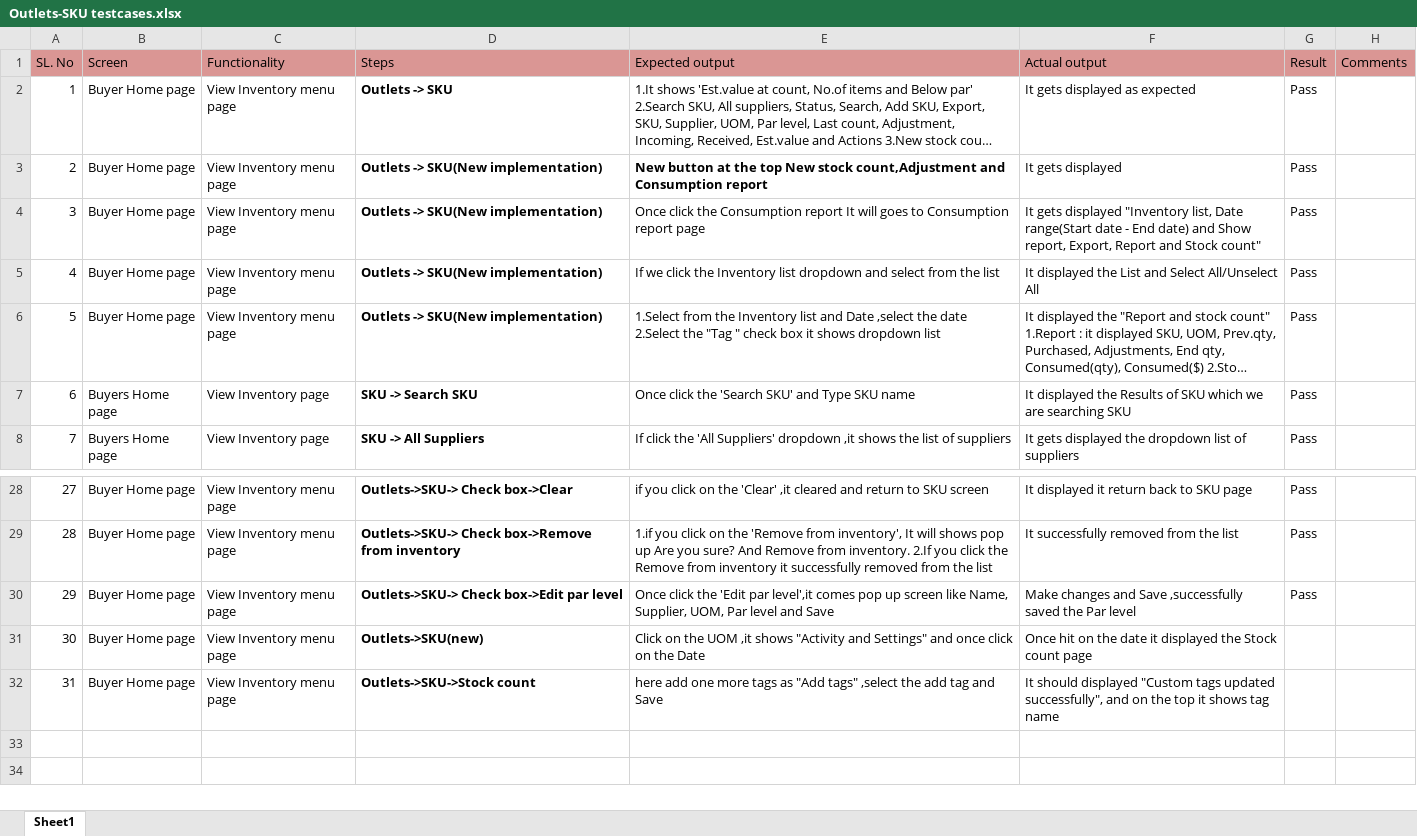
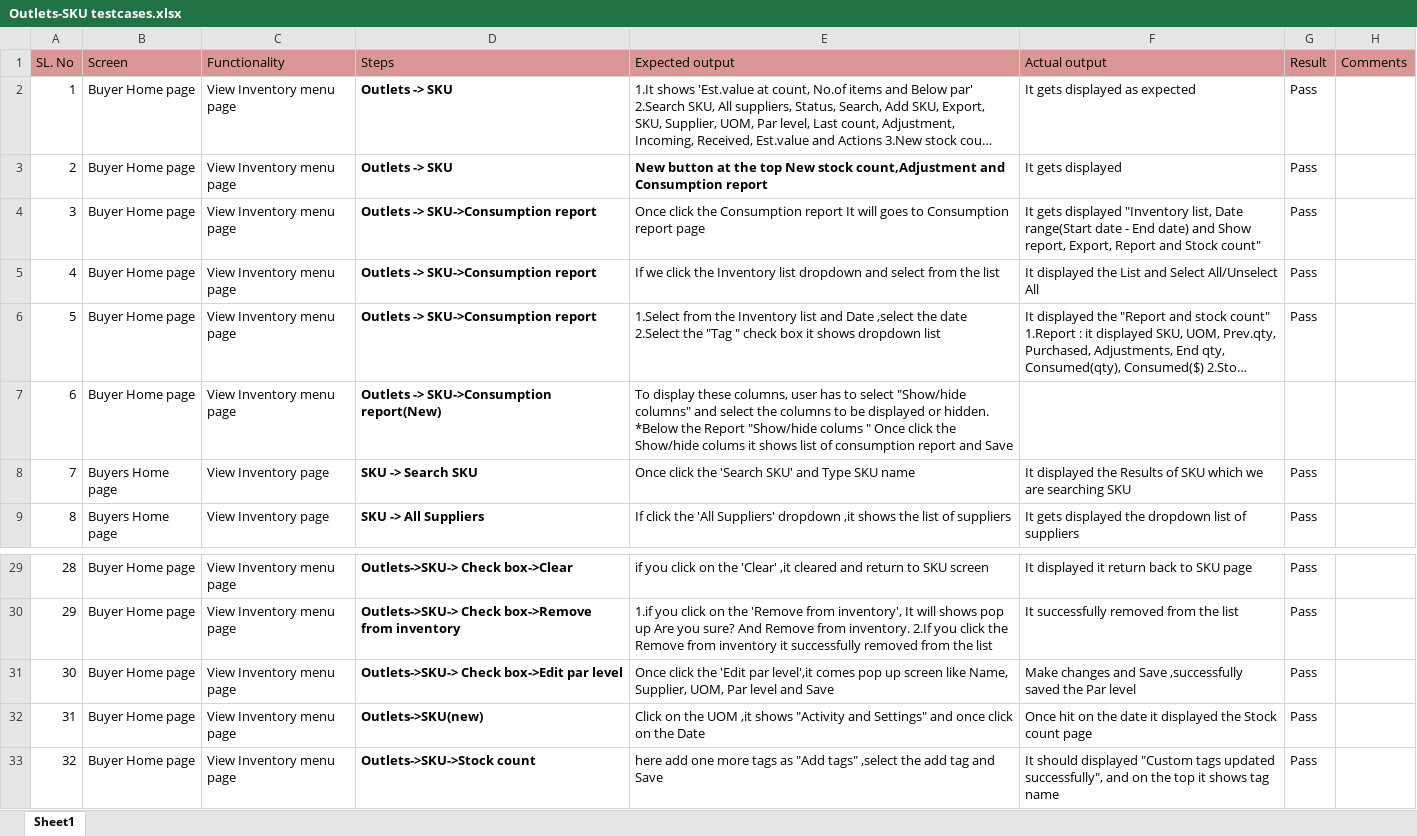
Before and after one commit to shwethazeemart/buyerautomation, an Excel workbook: Buyer hub/Inventory/Manual testcases/Outlets-SKU testcases.xlsx, sheet Sheet1, drawn as a sheet; only a part is shown, gaps mark what is left out; long unchanged cells end in …; values as stored, in another font and other column widths than the file's, no borders; addresses are those after the commit; the diff names each change by its address in the sheet, - before the commit and + after, or states it on an @@ line.

```diff
--- a/Buyer hub/Inventory/Manual testcases/Outlets-SKU testcases.xlsx (sheet Sheet1)
+++ b/Buyer hub/Inventory/Manual testcases/Outlets-SKU testcases.xlsx (sheet Sheet1)
-D3 (Steps): Outlets -> SKU(New implementation)
+D3 (Steps): Outlets -> SKU
-D4:D6 (Steps): Outlets -> SKU(New implementation)
+D4:D6 (Steps): Outlets -> SKU->Consumption report
+row 7: 6 | Buyer Home page | View Inventory menu page | Outlets -> SKU->Consumption report(New) | To display these columns, user has to select "Show/hide columns" and select the columns to be displayed or hidden. *Below the Report "Show/hide colums " Once click the Show/hide colums it shows list of consumption report and Save
@@ column A (SL. No) renumbered from row 8 down @@
-G32:G33 (Result): (empty)
+G32:G33 (Result): Pass
```
Also changed, not shown: Buyer hub/Inventory/Manual testcases/Outlet -Lists testcases.xlsx.
